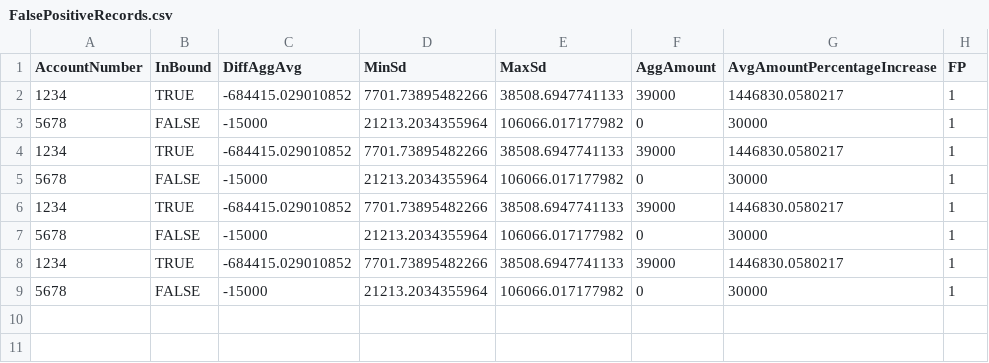
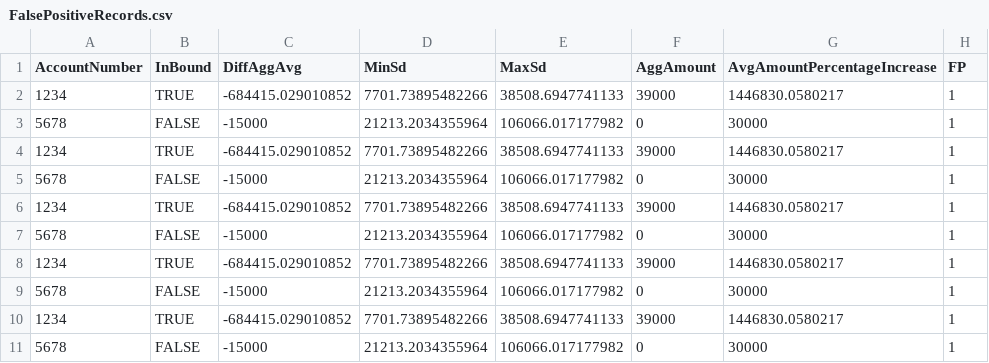
Before and after one commit to shejwal-chaitanya/detect-false-positives-change-in-behaviour-scenario-machine-learning, a CSV file: Data/FalsePositiveRecords.csv, drawn as a sheet; the diff names each change by its address in the sheet, - before the commit and + after, or states it on an @@ line.

```diff
--- a/Data/FalsePositiveRecords.csv
+++ b/Data/FalsePositiveRecords.csv
+row 10: 1234 | TRUE | -684415.029010852 | 7701.73895482266 | 38508.6947741133 | 39000 | 1446830.0580217 | 1
+row 11: 5678 | FALSE | -15000 | 21213.2034355964 | 106066.017177982 | 0 | 30000 | 1
```
Also changed, not shown: 4 other files.
